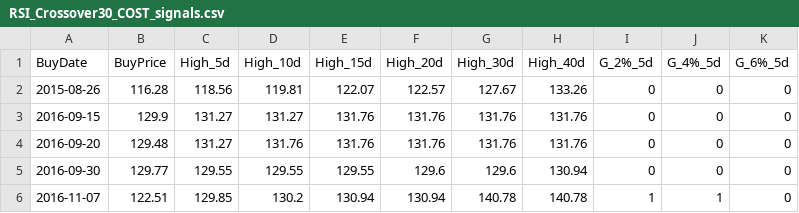
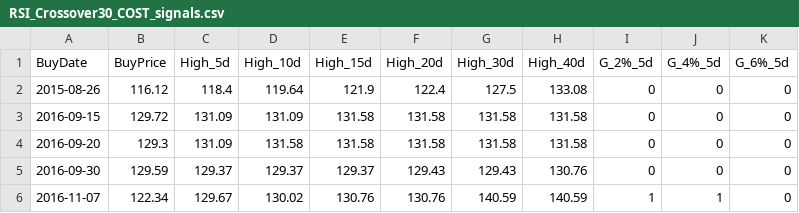
Before and after one commit to Li-ianshao/stock-web-real, a CSV file: RSI_Crossover30_COST_signals.csv, drawn as a sheet; only a part is shown; the diff covers the shown part only; the diff names each change by its address in the sheet, - before the commit and + after, or states it on an @@ line.

```diff
--- a/RSI_Crossover30_COST_signals.csv
+++ b/RSI_Crossover30_COST_signals.csv
-B2 (BuyPrice): 116.28
+B2 (BuyPrice): 116.12
-C2 (High_5d): 118.56
+C2 (High_5d): 118.4
-D2 (High_10d): 119.81
+D2 (High_10d): 119.64
-E2 (High_15d): 122.07
+E2 (High_15d): 121.9
-F2 (High_20d): 122.57
+F2 (High_20d): 122.4
-G2 (High_30d): 127.67
+G2 (High_30d): 127.5
-H2 (High_40d): 133.26
+H2 (High_40d): 133.08
-B3 (BuyPrice): 129.9
+B3 (BuyPrice): 129.72
-C3:C4 (High_5d): 131.27
+C3:C4 (High_5d): 131.09
-D3 (High_10d): 131.27
+D3 (High_10d): 131.09
-E3:E4 (High_15d): 131.76
+E3:E4 (High_15d): 131.58
-F3:F4 (High_20d): 131.76
+F3:F4 (High_20d): 131.58
-G3:G4 (High_30d): 131.76
+G3:G4 (High_30d): 131.58
-H3:H4 (High_40d): 131.76
+H3:H4 (High_40d): 131.58
-B4 (BuyPrice): 129.48
+B4 (BuyPrice): 129.3
-D4 (High_10d): 131.76
+D4 (High_10d): 131.58
-B5 (BuyPrice): 129.77
+B5 (BuyPrice): 129.59
-C5 (High_5d): 129.55
+C5 (High_5d): 129.37
-D5 (High_10d): 129.55
+D5 (High_10d): 129.37
-E5 (High_15d): 129.55
+E5 (High_15d): 129.37
-F5 (High_20d): 129.6
+F5 (High_20d): 129.43
-G5 (High_30d): 129.6
+G5 (High_30d): 129.43
-H5 (High_40d): 130.94
+H5 (High_40d): 130.76
-B6 (BuyPrice): 122.51
+B6 (BuyPrice): 122.34
-C6 (High_5d): 129.85
+C6 (High_5d): 129.67
-D6 (High_10d): 130.2
+D6 (High_10d): 130.02
-E6 (High_15d): 130.94
+E6 (High_15d): 130.76
-F6 (High_20d): 130.94
+F6 (High_20d): 130.76
-G6 (High_30d): 140.78
+G6 (High_30d): 140.59
-H6 (High_40d): 140.78
+H6 (High_40d): 140.59
```
Also changed, not shown: 112 edited cells elsewhere in this file, RSI_Crossover30_MO_signals.csv, 7 other files.
